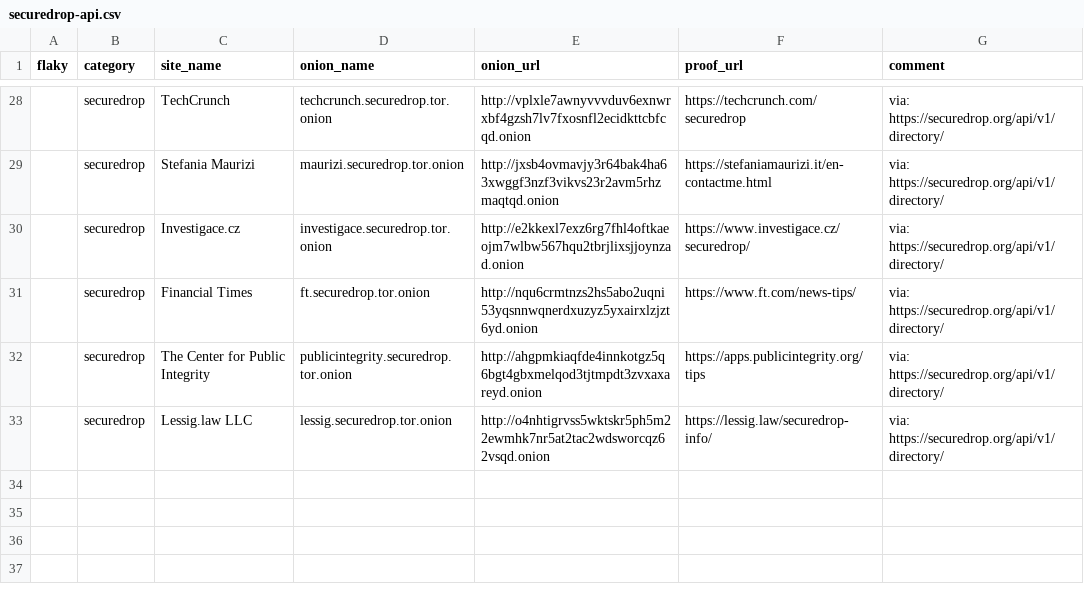
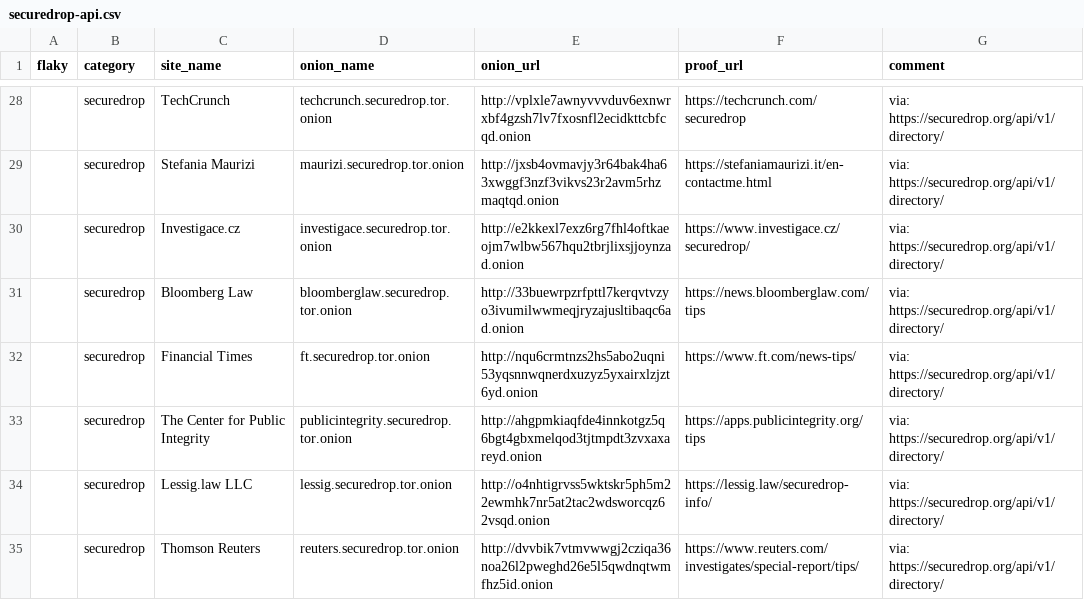
Before and after one commit to alecmuffett/real-world-onion-sites, a CSV file: securedrop-api.csv, drawn as a sheet; only a part is shown, gaps mark what is left out.

```diff
--- a/securedrop-api.csv
+++ b/securedrop-api.csv
@@ -30,2 +30,3 @@ flaky,category,site_name,onion_name,onion_url,proof_url,comment
 ,securedrop,Investigace.cz,investigace.securedrop.tor.onion,http://e2kkexl7exz6rg7fhl4oftkaeojm7wlbw567hqu2tbrjlixsjjoynzad.onion,https://www.investigace.cz/securedrop/,via: https://securedrop.org/api/v1/directory/
+,securedrop,Bloomberg Law,bloomberglaw.securedrop.tor.onion,http://33buewrpzrfpttl7kerqvtvzyo3ivumilwwmeqjryzajusltibaqc6ad.onion,https://news.bloomberglaw.com/tips,via: https://securedrop.org/api/v1/directory/
 ,securedrop,Financial Times,ft.securedrop.tor.onion,http://nqu6crmtnzs2hs5abo2uqni53yqsnnwqnerdxuzyz5yxairxlzjzt6yd.onion,https://www.ft.com/news-tips/,via: https://securedrop.org/api/v1/directory/
@@ -33 +34,2 @@ flaky,category,site_name,onion_name,onion_url,proof_url,comment
 ,securedrop,Lessig.law LLC,lessig.securedrop.tor.onion,http://o4nhtigrvss5wktskr5ph5m22ewmhk7nr5at2tac2wdsworcqz62vsqd.onion,https://lessig.law/securedrop-info/,via: https://securedrop.org/api/v1/directory/
+,securedrop,Thomson Reuters,reuters.securedrop.tor.onion,http://dvvbik7vtmvwwgj2cziqa36noa26l2pweghd26e5l5qwdnqtwmfhz5id.onion,https://www.reuters.com/investigates/special-report/tips/,via: https://securedrop.org/api/v1/directory/
```
Also changed, not shown: 2 other files.
